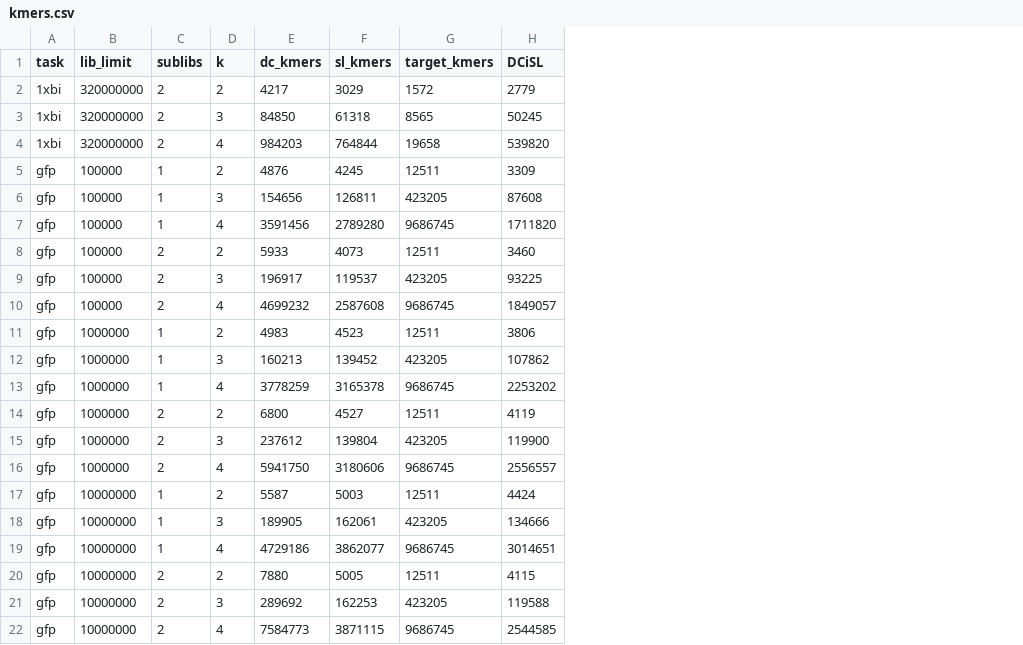
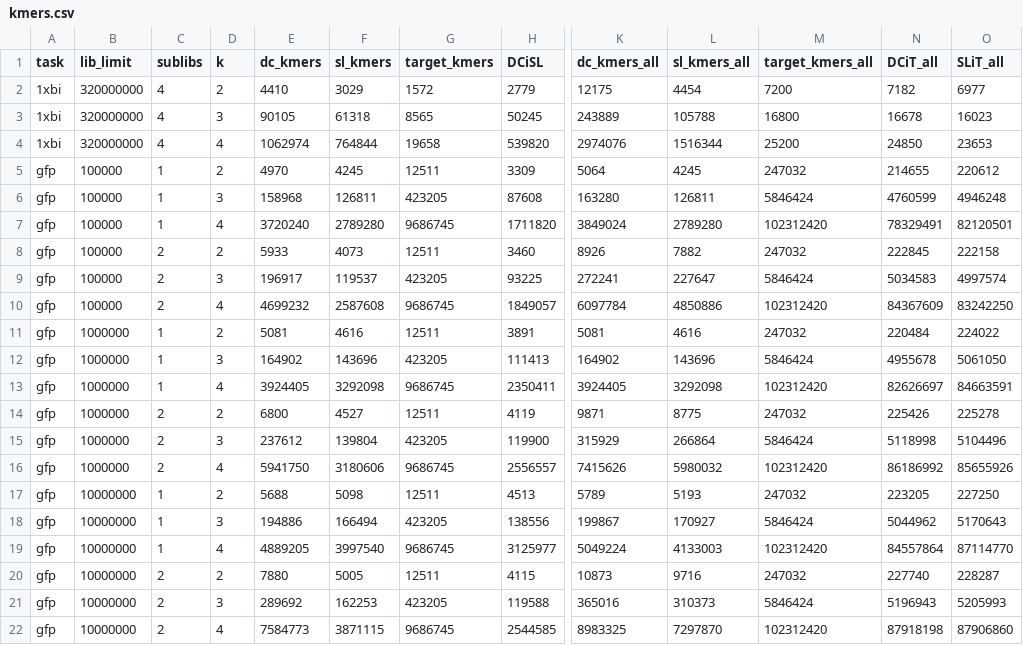
Before and after one commit to OrensteinLab/DeCoDe, a CSV file: results/sl_comparison/kmers.csv, drawn as a sheet; only a part is shown, gaps mark what is left out; the diff covers the shown part only; the diff names each change by its address in the sheet, - before the commit and + after, or states it on an @@ line.

Commit message:
Update scripts and analysis for new kmer figures

```diff
--- a/results/sl_comparison/kmers.csv
+++ b/results/sl_comparison/kmers.csv
+column K (dc_kmers_all), rows 2-22: 12175 | 243889 | 2974076 | 5064 | 163280 | 3849024 | 8926 | 272241 | 6097784 | 5081 | 164902 | 3924405 | 9871 | 315929 | 7415626 | 5789 | 199867 | 5049224 | 10873 | 365016 | 8983325
+column L (sl_kmers_all), rows 2-22: 4454 | 105788 | 1516344 | 4245 | 126811 | 2789280 | 7882 | 227647 | 4850886 | 4616 | 143696 | 3292098 | 8775 | 266864 | 5980032 | 5193 | 170927 | 4133003 | 9716 | 310373 | 7297870
+column M (target_kmers_all), rows 2-22: 7200 | 16800 | 25200 | 247032 | 5846424 | 102312420 | 247032 | 5846424 | 102312420 | 247032 | 5846424 | 102312420 | 247032 | 5846424 | 102312420 | 247032 | 5846424 | 102312420 | 247032 | 5846424 | 102312420
+column N (DCiT_all), rows 2-22: 7182 | 16678 | 24850 | 214655 | 4760599 | 78329491 | 222845 | 5034583 | 84367609 | 220484 | 4955678 | 82626697 | 225426 | 5118998 | 86186992 | 223205 | 5044962 | 84557864 | 227740 | 5196943 | 87918198
+column O (SLiT_all), rows 2-22: 6977 | 16023 | 23653 | 220612 | 4946248 | 82120501 | 222158 | 4997574 | 83242250 | 224022 | 5061050 | 84663591 | 225278 | 5104496 | 85655926 | 227250 | 5170643 | 87114770 | 228287 | 5205993 | 87906860
-C2:C4 (sublibs): 2
+C2:C4 (sublibs): 4
-E2 (dc_kmers): 4217
+E2 (dc_kmers): 4410
-E3 (dc_kmers): 84850
+E3 (dc_kmers): 90105
-E4 (dc_kmers): 984203
+E4 (dc_kmers): 1062974
-E5 (dc_kmers): 4876
+E5 (dc_kmers): 4970
-E6 (dc_kmers): 154656
+E6 (dc_kmers): 158968
-E7 (dc_kmers): 3591456
+E7 (dc_kmers): 3720240
-E11 (dc_kmers): 4983
+E11 (dc_kmers): 5081
-F11 (sl_kmers): 4523
+F11 (sl_kmers): 4616
-H11 (DCiSL): 3806
+H11 (DCiSL): 3891
-E12 (dc_kmers): 160213
+E12 (dc_kmers): 164902
-F12 (sl_kmers): 139452
+F12 (sl_kmers): 143696
-H12 (DCiSL): 107862
+H12 (DCiSL): 111413
-E13 (dc_kmers): 3778259
+E13 (dc_kmers): 3924405
-F13 (sl_kmers): 3165378
+F13 (sl_kmers): 3292098
-H13 (DCiSL): 2253202
+H13 (DCiSL): 2350411
-E17 (dc_kmers): 5587
+E17 (dc_kmers): 5688
-F17 (sl_kmers): 5003
+F17 (sl_kmers): 5098
-H17 (DCiSL): 4424
+H17 (DCiSL): 4513
-E18 (dc_kmers): 189905
+E18 (dc_kmers): 194886
-F18 (sl_kmers): 162061
+F18 (sl_kmers): 166494
-H18 (DCiSL): 134666
+H18 (DCiSL): 138556
-E19 (dc_kmers): 4729186
+E19 (dc_kmers): 4889205
-F19 (sl_kmers): 3862077
+F19 (sl_kmers): 3997540
-H19 (DCiSL): 3014651
+H19 (DCiSL): 3125977
```
Also changed, not shown: 18 edited cells elsewhere in this file, 4 other files.
